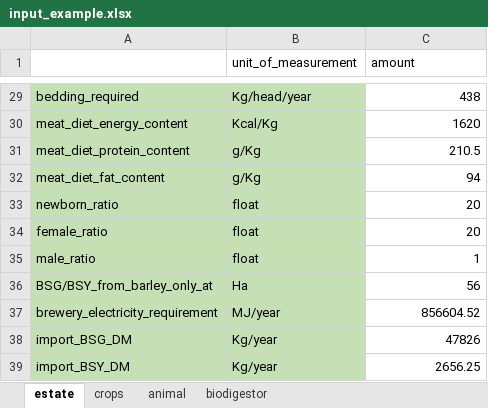
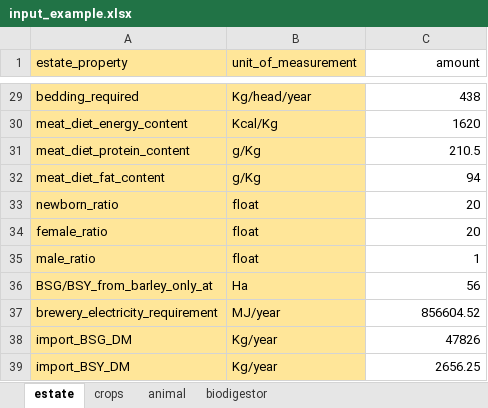
Before and after one commit to Siebr/Farm-Squire, an Excel workbook: input_example.xlsx, sheet estate, drawn as a sheet; only a part is shown, gaps mark what is left out; values as stored, in another font and other column widths than the file's, no borders; the diff covers the shown part only; the diff names each change by its address in the sheet, - before the commit and + after, or states it on an @@ line.

```diff
--- a/input_example.xlsx (sheet estate)
+++ b/input_example.xlsx (sheet estate)
-A1: (empty)
+A1: estate_property
-A1:B1 fill: none
+A1:B1 fill: #FFE699
-C1 alignment: left
+C1 alignment: right
-A29:B39 fill: #C5E0B4
+A29:B39 fill: #FFE699
```
Also changed, not shown: 3 edited cells and cell formats elsewhere in this sheet, sheet crops, sheet animal, sheet biodigestor.
